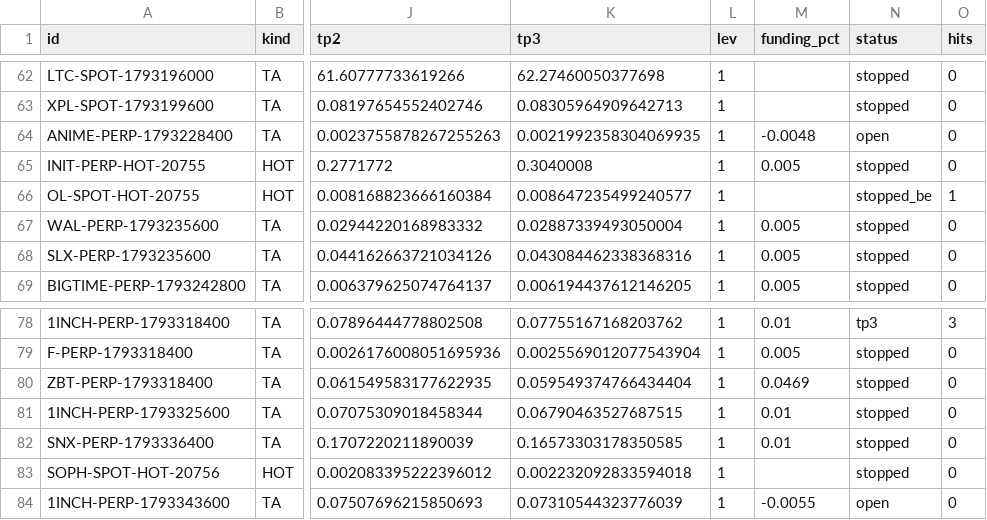
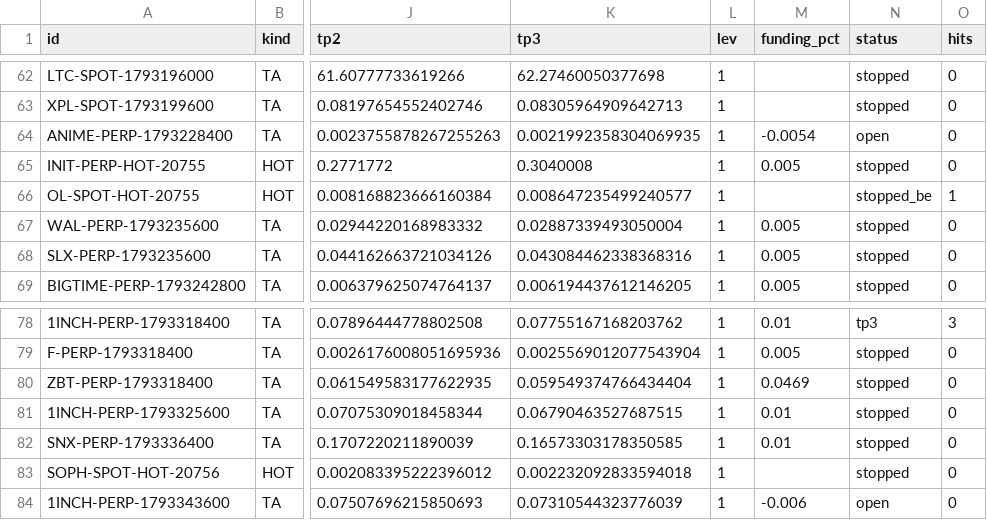
Before and after one commit to GoviGovi1/signals, a CSV file: signals.csv, drawn as a sheet; only a part is shown, gaps mark what is left out; the diff names each change by its address in the sheet, - before the commit and + after, or states it on an @@ line.

```diff
--- a/signals.csv
+++ b/signals.csv
-M64 (funding_pct): -0.0048
+M64 (funding_pct): -0.0054
-M84 (funding_pct): -0.0055
+M84 (funding_pct): -0.006
```
Also changed, not shown: 3 other files.
